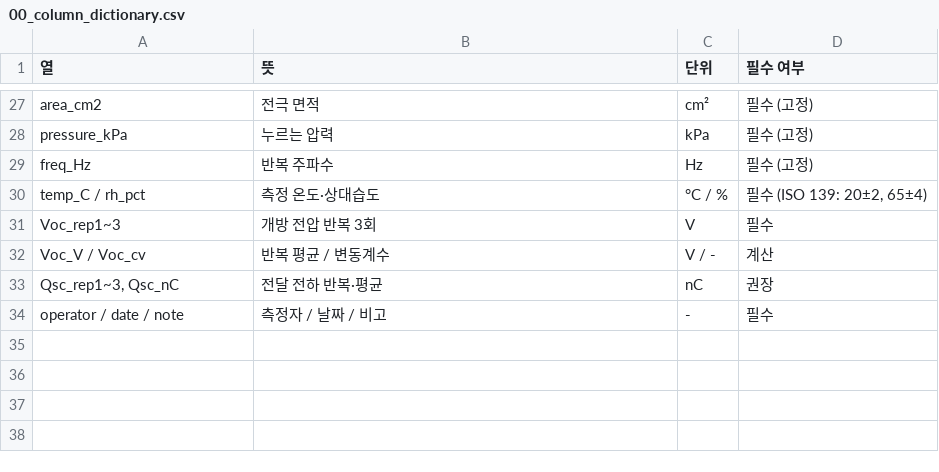
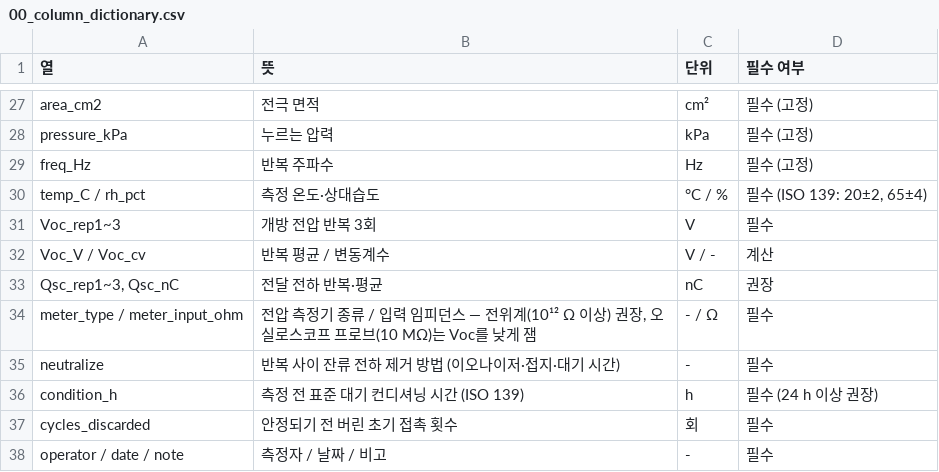
Before and after one commit to adminmrobo/fabric_ai_project, a CSV file: practice/data/00_column_dictionary.csv, drawn as a sheet; only a part is shown, gaps mark what is left out; the diff names each change by its address in the sheet, - before the commit and + after, or states it on an @@ line.

```diff
--- a/practice/data/00_column_dictionary.csv
+++ b/practice/data/00_column_dictionary.csv
+row 34: meter_type / meter_input_ohm | 전압 측정기 종류 / 입력 임피던스 — 전위계(10¹² Ω 이상) 권장, 오실로스코프 프로브(10 MΩ)는 Voc를 낮게 잼 | - / Ω | 필수
+row 35: neutralize | 반복 사이 잔류 전하 제거 방법 (이오나이저·접지·대기 시간) | - | 필수
+row 36: condition_h | 측정 전 표준 대기 컨디셔닝 시간 (ISO 139) | h | 필수 (24 h 이상 권장)
+row 37: cycles_discarded | 안정되기 전 버린 초기 접촉 횟수 | 회 | 필수
```
Also changed, not shown: analysis/mock_data/mock_fabric_data.csv, practice/data/00_measurement_template.csv, 22 other files.
